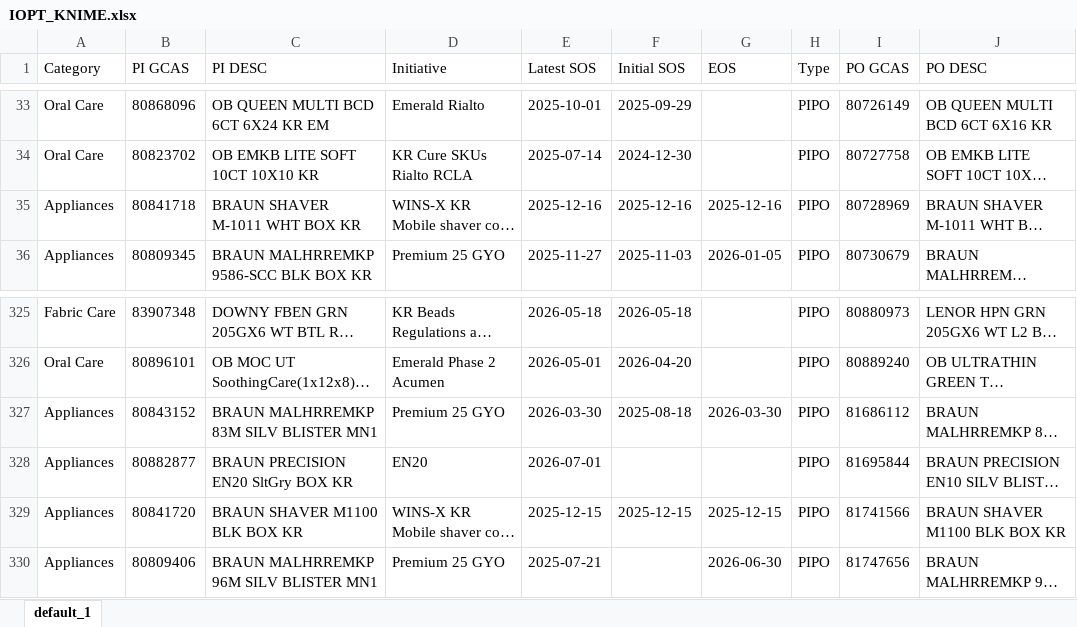
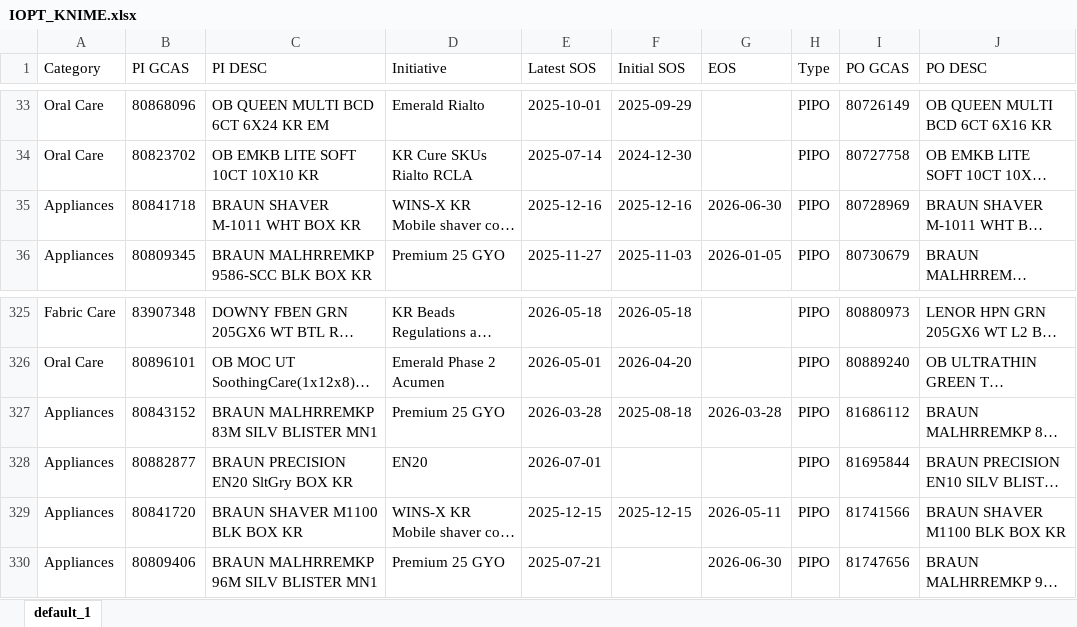
Before and after one commit to swanlee0729/pg.eagles.data, an Excel workbook: IOPT_KNIME.xlsx, sheet default_1, drawn as a sheet; only a part is shown, gaps mark what is left out; long unchanged cells end in …; values as stored, in another font and other column widths than the file's, no borders; the diff names each change by its address in the sheet, - before the commit and + after, or states it on an @@ line.

```diff
--- a/IOPT_KNIME.xlsx (sheet default_1)
+++ b/IOPT_KNIME.xlsx (sheet default_1)
-G35 (EOS): 2025-12-16
+G35 (EOS): 2026-06-30
-E327 (Latest SOS): 2026-03-30
+E327 (Latest SOS): 2026-03-28
-G327 (EOS): 2026-03-30
+G327 (EOS): 2026-03-28
-G329 (EOS): 2025-12-15
+G329 (EOS): 2026-05-11
```
Also changed, not shown: Inventory_KNIME.xlsx, Priority_KNIME.xlsx, 4 other files.
